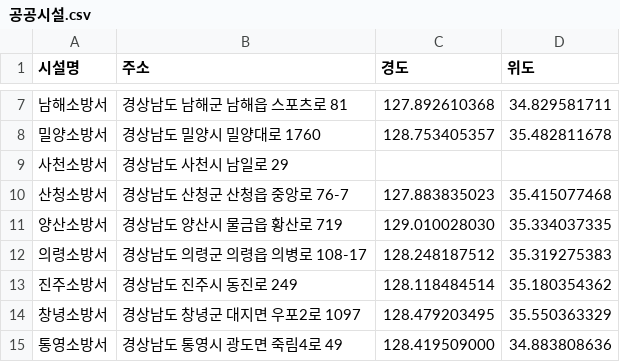
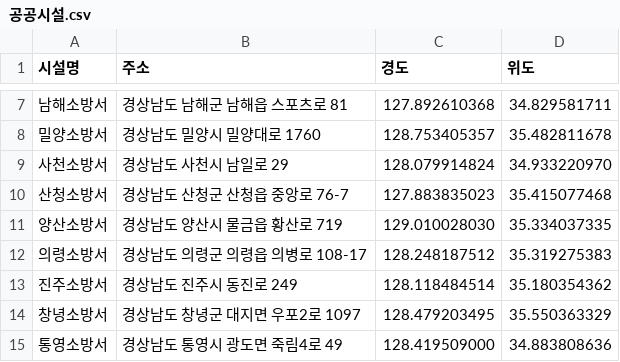
Before and after one commit to HoChangLee98/gyeongnam-competition, a CSV file: data/공공시설.csv, drawn as a sheet; only a part is shown, gaps mark what is left out; the diff covers the shown part only.

```diff
--- a/data/공공시설.csv
+++ b/data/공공시설.csv
@@ -8,3 +8,3 @@
 밀양소방서,경상남도 밀양시 밀양대로 1760,128.753405357,35.482811678
-사천소방서,경상남도 사천시 남일로 29,,
+사천소방서,경상남도 사천시 남일로 29,128.079914824,34.933220970
 산청소방서,경상남도 산청군 산청읍 중앙로 76-7,127.883835023,35.415077468
```
Also changed, not shown: 12 added rows, 11 removed rows and 11 moved rows elsewhere in this file, 5 other files.
